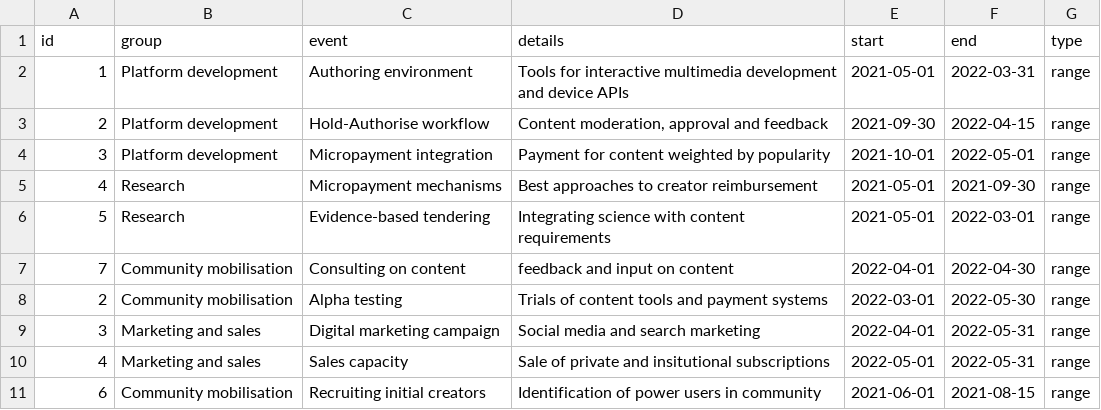
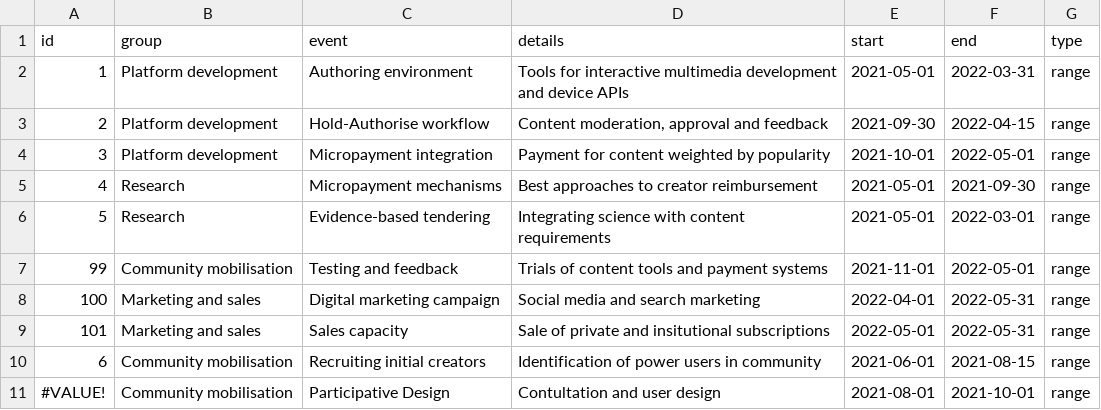
Before and after one commit to paulusm/paulusm.github.io, a CSV file: data/smartgrant.csv, drawn as a sheet.

```diff
--- a/data/smartgrant.csv
+++ b/data/smartgrant.csv
@@ -6,6 +6,6 @@ id,group,event,details,start,end,type
 5,Research,Evidence-based tendering,Integrating science with content requirements,2021-05-01,2022-03-01,range
-7,Community mobilisation,Consulting on content,feedback and input on content,2022-04-01,2022-04-30,range
-2,Community mobilisation,Alpha testing,Trials of content tools and payment systems,2022-03-01,2022-05-30,range
-3,Marketing and sales,Digital marketing campaign,Social media and search marketing ,2022-04-01,2022-05-31,range
-4,Marketing and sales,Sales capacity,Sale of private and insitutional subscriptions,2022-05-01,2022-05-31,range
+99,Community mobilisation,Testing and feedback,Trials of content tools and payment systems,2021-11-01,2022-05-01,range
+100,Marketing and sales,Digital marketing campaign,Social media and search marketing ,2022-04-01,2022-05-31,range
+101,Marketing and sales,Sales capacity,Sale of private and insitutional subscriptions,2022-05-01,2022-05-31,range
 6,Community mobilisation,Recruiting initial creators,Identification of power users in community,2021-06-01,2021-08-15,range
+#VALUE!,Community mobilisation,Participative Design,Contultation and user design,2021-08-01,2021-10-01,range
```
Also changed, not shown: 1 other file.
